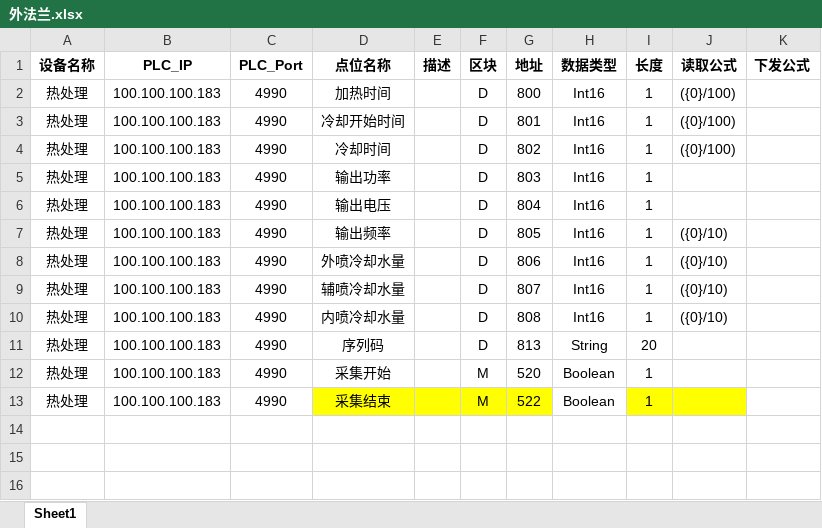
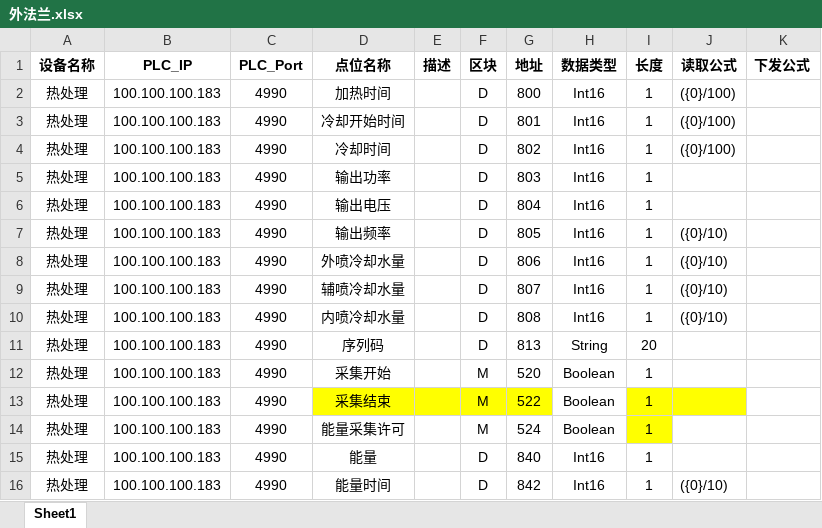
Before and after one commit to Jaydon-dev-code/NTP, an Excel workbook: doc/6-3#热处理/外法兰.xlsx, sheet Sheet1, drawn as a sheet; values as stored, in another font and other column widths than the file's, no borders; conditional formats not drawn; the diff names each change by its address in the sheet, - before the commit and + after, or states it on an @@ line.

```diff
--- a/doc/6-3#热处理/外法兰.xlsx (sheet Sheet1)
+++ b/doc/6-3#热处理/外法兰.xlsx (sheet Sheet1)
+row 14: 热处理 | 100.100.100.183 | 4990 | 能量采集许可 |  | M | 524 | Boolean | 1
+row 15: 热处理 | 100.100.100.183 | 4990 | 能量 |  | D | 840 | Int16 | 1
+row 16: 热处理 | 100.100.100.183 | 4990 | 能量时间 |  | D | 842 | Int16 | 1 | ({0}/10)
```
Also changed, not shown: doc/6-3#热处理/内法兰.xlsx, 18 other files.
